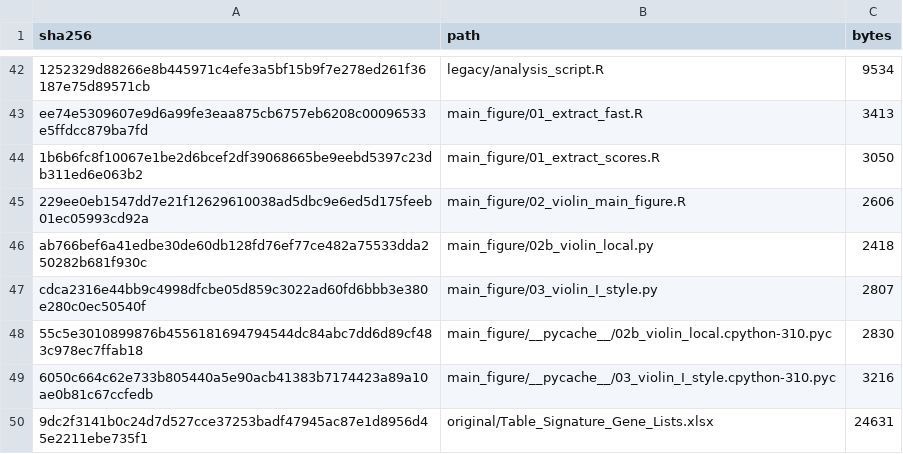
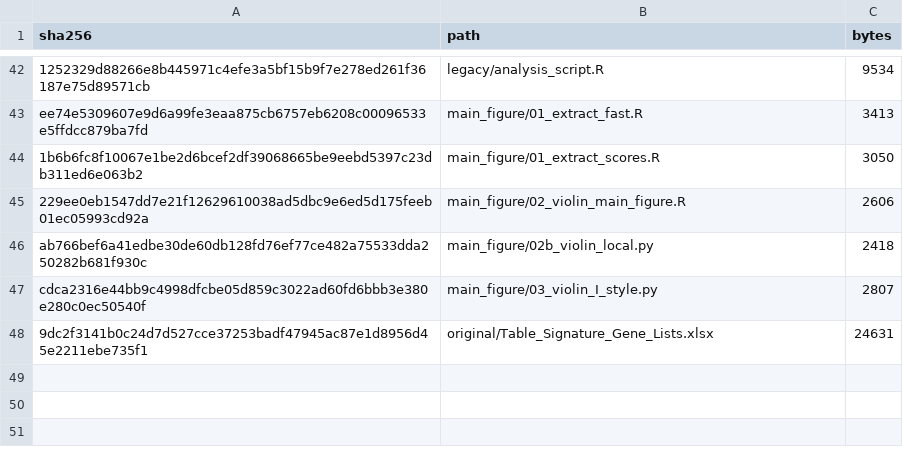
Before and after one commit to Reborn0909/TCR-analysis, a CSV file: MANIFEST_SHA256.csv, drawn as a sheet; only a part is shown, gaps mark what is left out; the diff names each change by its address in the sheet, - before the commit and + after, or states it on an @@ line.

Commit message:
Update MANIFEST

```diff
--- a/MANIFEST_SHA256.csv
+++ b/MANIFEST_SHA256.csv
-row 48: 55c5e3010899876b4556181694794544dc84abc7dd6d89cf483c978ec7ffab18 | main_figure/__pycache__/02b_violin_local.cpython-310.pyc | 2830
-row 49: 6050c664c62e733b805440a5e90acb41383b7174423a89a10ae0b81c67ccfedb | main_figure/__pycache__/03_violin_I_style.cpython-310.pyc | 3216
```
